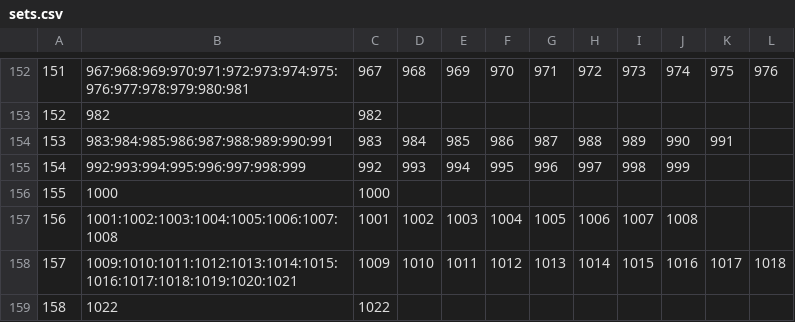
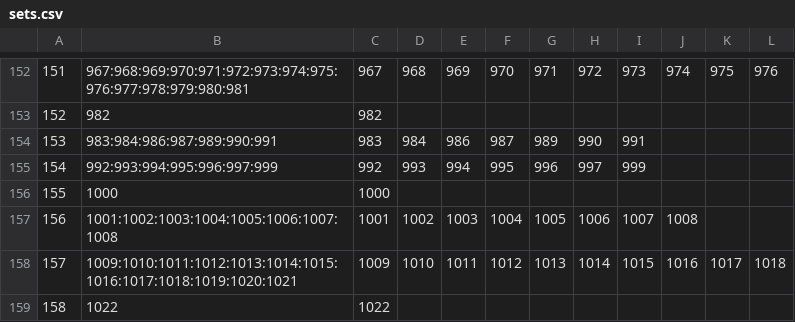
Before and after one commit to alxndr/almost-dead-net, a CSV file: src/data/csv/sets.csv, drawn as a sheet; only a part is shown, gaps mark what is left out; the diff names each change by its address in the sheet, - before the commit and + after, or states it on an @@ line.

```diff
--- a/src/data/csv/sets.csv
+++ b/src/data/csv/sets.csv
-B154: 983:984:985:986:987:988:989:990:991
+B154: 983:984:986:987:989:990:991
-E154: 985
+E154: 986
-F154: 986
+F154: 987
-G154: 987
+G154: 989
-H154: 988
+H154: 990
-I154: 989
+I154: 991
-J154: 990
+J154: (empty)
-K154: 991
+K154: (empty)
-B155: 992:993:994:995:996:997:998:999
+B155: 992:993:994:995:996:997:999
-I155: 998
+I155: 999
-J155: 999
+J155: (empty)
```
Also changed, not shown: src/data/csv/segues.csv, src/data/csv/songperformances.csv, 2 other files.
